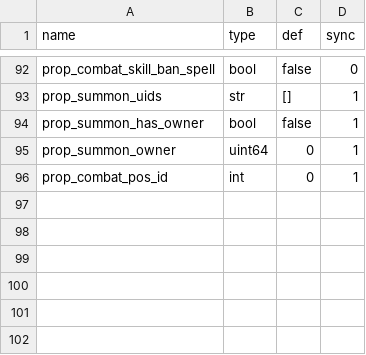
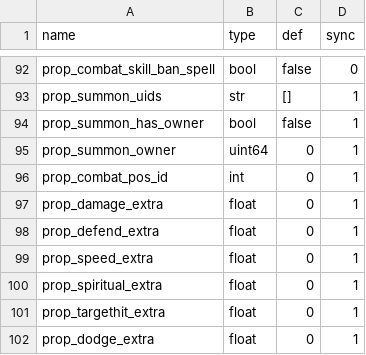
Before and after one commit to 752000niuniu/CXEngine, a TSV file: res/tables/actor_template.tsv, drawn as a sheet; only a part is shown, gaps mark what is left out; the diff names each change by its address in the sheet, - before the commit and + after, or states it on an @@ line.

```diff
--- a/res/tables/actor_template.tsv
+++ b/res/tables/actor_template.tsv
+row 97: prop_damage_extra | float | 0 | 1
+row 98: prop_defend_extra | float | 0 | 1
+row 99: prop_speed_extra | float | 0 | 1
+row 100: prop_spiritual_extra | float | 0 | 1
+row 101: prop_targethit_extra | float | 0 | 1
+row 102: prop_dodge_extra | float | 0 | 1
```
Also changed, not shown: 4 other files.
